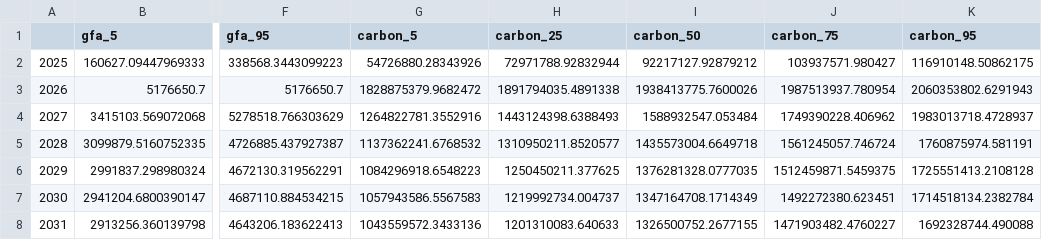
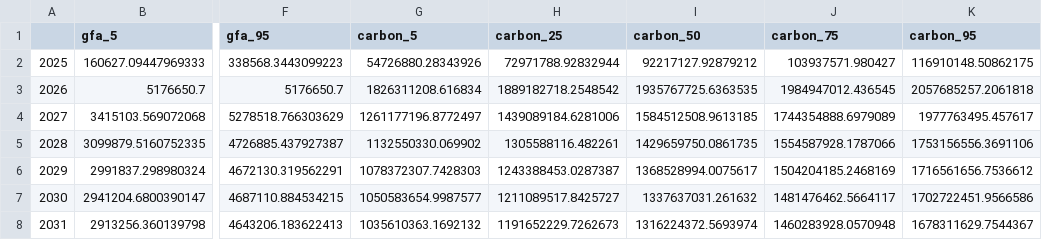
Before and after one commit to GerasimosChristoforatos/Pathway-Paper, a CSV file: outputs/montecarlo_annual_S1.csv, drawn as a sheet; only a part is shown, gaps mark what is left out; the diff covers the shown part only; the diff names each change by its address in the sheet, - before the commit and + after, or states it on an @@ line.

```diff
--- a/outputs/montecarlo_annual_S1.csv
+++ b/outputs/montecarlo_annual_S1.csv
-G3 (carbon_5): 1828875379.9682472
+G3 (carbon_5): 1826311208.616834
-H3 (carbon_25): 1891794035.4891338
+H3 (carbon_25): 1889182718.2548542
-I3 (carbon_50): 1938413775.7600026
+I3 (carbon_50): 1935767725.6363535
-J3 (carbon_75): 1987513937.780954
+J3 (carbon_75): 1984947012.436545
-K3 (carbon_95): 2060353802.6291943
+K3 (carbon_95): 2057685257.2061818
-G4 (carbon_5): 1264822781.3552916
+G4 (carbon_5): 1261177196.8772497
-H4 (carbon_25): 1443124398.6388493
+H4 (carbon_25): 1439089184.6281006
-I4 (carbon_50): 1588932547.053484
+I4 (carbon_50): 1584512508.9613185
-J4 (carbon_75): 1749390228.406962
+J4 (carbon_75): 1744354888.6979089
-K4 (carbon_95): 1983013718.4728937
+K4 (carbon_95): 1977763495.457617
-G5 (carbon_5): 1137362241.6768532
+G5 (carbon_5): 1132550330.069902
-H5 (carbon_25): 1310950211.8520577
+H5 (carbon_25): 1305588116.482261
-I5 (carbon_50): 1435573004.6649718
+I5 (carbon_50): 1429659750.0861735
-J5 (carbon_75): 1561245057.746724
+J5 (carbon_75): 1554587928.1787066
-K5 (carbon_95): 1760875974.581191
+K5 (carbon_95): 1753156556.3691106
-G6 (carbon_5): 1084296918.6548223
+G6 (carbon_5): 1078372307.7428303
-H6 (carbon_25): 1250450211.377625
+H6 (carbon_25): 1243388453.0287387
-I6 (carbon_50): 1376281328.0777035
+I6 (carbon_50): 1368528994.0075617
-J6 (carbon_75): 1512459871.5459375
+J6 (carbon_75): 1504204185.2468169
-K6 (carbon_95): 1725551413.2108128
+K6 (carbon_95): 1716561656.7536612
-G7 (carbon_5): 1057943586.5567583
+G7 (carbon_5): 1050583654.9987577
-H7 (carbon_25): 1219992734.004737
+H7 (carbon_25): 1211089517.8425727
-I7 (carbon_50): 1347164708.1714349
+I7 (carbon_50): 1337637031.261632
-J7 (carbon_75): 1492272380.623451
+J7 (carbon_75): 1481476462.5664117
-K7 (carbon_95): 1714518134.2382784
+K7 (carbon_95): 1702722451.9566586
-G8 (carbon_5): 1043559572.3433136
+G8 (carbon_5): 1035610363.1692132
-H8 (carbon_25): 1201310083.640633
+H8 (carbon_25): 1191652229.7262673
-I8 (carbon_50): 1326500752.2677155
+I8 (carbon_50): 1316224372.5693974
-J8 (carbon_75): 1471903482.4760227
+J8 (carbon_75): 1460283928.0570948
-K8 (carbon_95): 1692328744.490088
+K8 (carbon_95): 1678311629.7544367
```
Also changed, not shown: 95 edited cells elsewhere in this file, outputs/montecarlo_annual.csv, outputs/montecarlo_sobol.csv, 23 other files.
